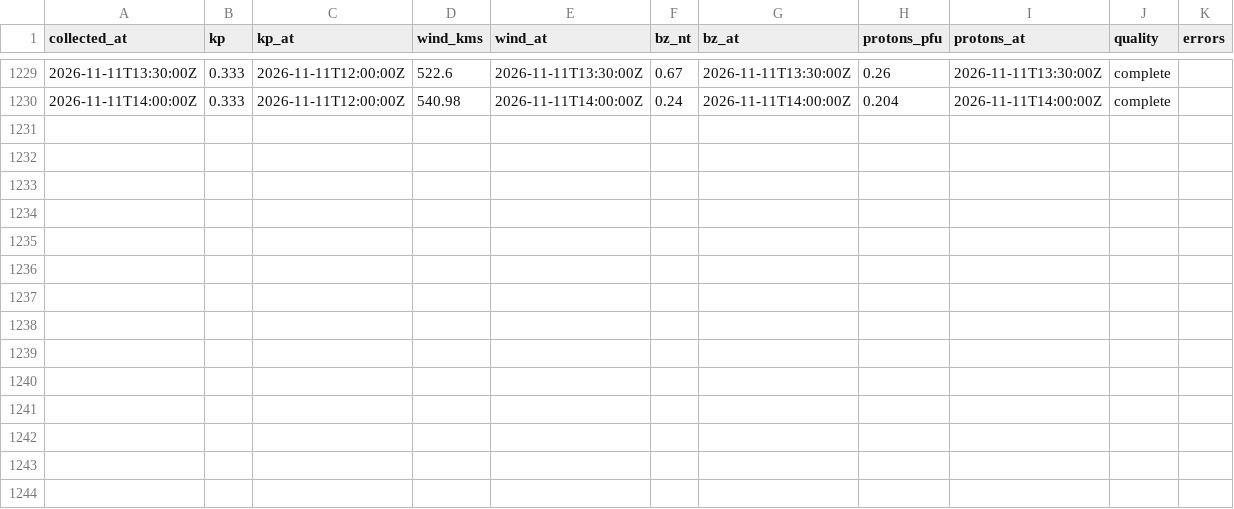
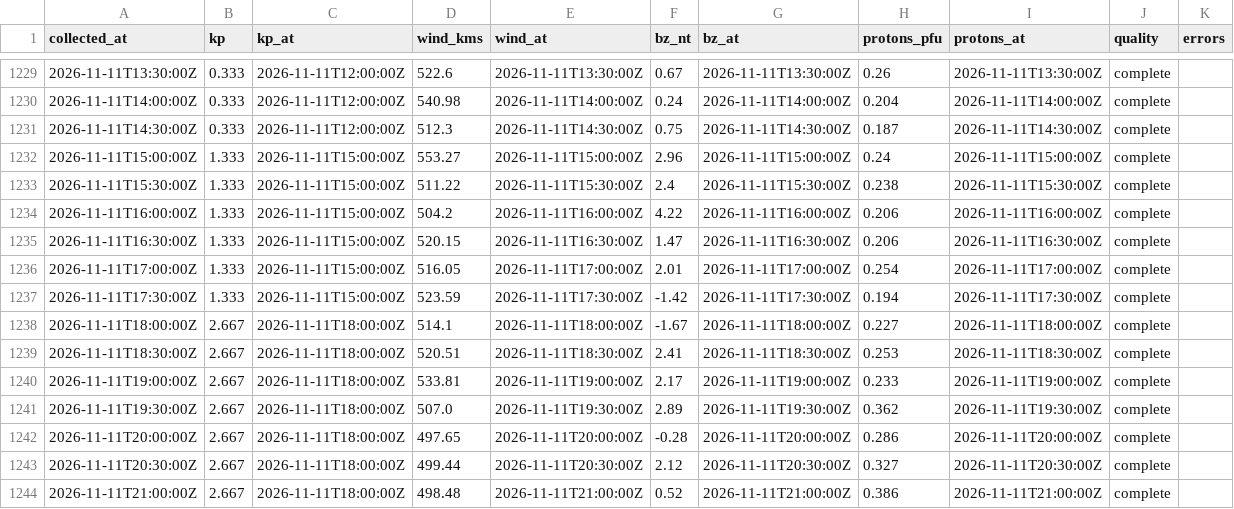
Before and after one commit to KF5EYY/parka-mw-propagation, a CSV file: data/history.csv, drawn as a sheet; only a part is shown, gaps mark what is left out; the diff names each change by its address in the sheet, - before the commit and + after, or states it on an @@ line.

```diff
--- a/data/history.csv
+++ b/data/history.csv
+row 1231: 2026-11-11T14:30:00Z | 0.333 | 2026-11-11T12:00:00Z | 512.3 | 2026-11-11T14:30:00Z | 0.75 | 2026-11-11T14:30:00Z | 0.187 | 2026-11-11T14:30:00Z | complete
+row 1232: 2026-11-11T15:00:00Z | 1.333 | 2026-11-11T15:00:00Z | 553.27 | 2026-11-11T15:00:00Z | 2.96 | 2026-11-11T15:00:00Z | 0.24 | 2026-11-11T15:00:00Z | complete
+row 1233: 2026-11-11T15:30:00Z | 1.333 | 2026-11-11T15:00:00Z | 511.22 | 2026-11-11T15:30:00Z | 2.4 | 2026-11-11T15:30:00Z | 0.238 | 2026-11-11T15:30:00Z | complete
+row 1234: 2026-11-11T16:00:00Z | 1.333 | 2026-11-11T15:00:00Z | 504.2 | 2026-11-11T16:00:00Z | 4.22 | 2026-11-11T16:00:00Z | 0.206 | 2026-11-11T16:00:00Z | complete
+row 1235: 2026-11-11T16:30:00Z | 1.333 | 2026-11-11T15:00:00Z | 520.15 | 2026-11-11T16:30:00Z | 1.47 | 2026-11-11T16:30:00Z | 0.206 | 2026-11-11T16:30:00Z | complete
+row 1236: 2026-11-11T17:00:00Z | 1.333 | 2026-11-11T15:00:00Z | 516.05 | 2026-11-11T17:00:00Z | 2.01 | 2026-11-11T17:00:00Z | 0.254 | 2026-11-11T17:00:00Z | complete
+row 1237: 2026-11-11T17:30:00Z | 1.333 | 2026-11-11T15:00:00Z | 523.59 | 2026-11-11T17:30:00Z | -1.42 | 2026-11-11T17:30:00Z | 0.194 | 2026-11-11T17:30:00Z | complete
+row 1238: 2026-11-11T18:00:00Z | 2.667 | 2026-11-11T18:00:00Z | 514.1 | 2026-11-11T18:00:00Z | -1.67 | 2026-11-11T18:00:00Z | 0.227 | 2026-11-11T18:00:00Z | complete
+row 1239: 2026-11-11T18:30:00Z | 2.667 | 2026-11-11T18:00:00Z | 520.51 | 2026-11-11T18:30:00Z | 2.41 | 2026-11-11T18:30:00Z | 0.253 | 2026-11-11T18:30:00Z | complete
+row 1240: 2026-11-11T19:00:00Z | 2.667 | 2026-11-11T18:00:00Z | 533.81 | 2026-11-11T19:00:00Z | 2.17 | 2026-11-11T19:00:00Z | 0.233 | 2026-11-11T19:00:00Z | complete
+row 1241: 2026-11-11T19:30:00Z | 2.667 | 2026-11-11T18:00:00Z | 507.0 | 2026-11-11T19:30:00Z | 2.89 | 2026-11-11T19:30:00Z | 0.362 | 2026-11-11T19:30:00Z | complete
+row 1242: 2026-11-11T20:00:00Z | 2.667 | 2026-11-11T18:00:00Z | 497.65 | 2026-11-11T20:00:00Z | -0.28 | 2026-11-11T20:00:00Z | 0.286 | 2026-11-11T20:00:00Z | complete
+row 1243: 2026-11-11T20:30:00Z | 2.667 | 2026-11-11T18:00:00Z | 499.44 | 2026-11-11T20:30:00Z | 2.12 | 2026-11-11T20:30:00Z | 0.327 | 2026-11-11T20:30:00Z | complete
+row 1244: 2026-11-11T21:00:00Z | 2.667 | 2026-11-11T18:00:00Z | 498.48 | 2026-11-11T21:00:00Z | 0.52 | 2026-11-11T21:00:00Z | 0.386 | 2026-11-11T21:00:00Z | complete
```
Also changed, not shown: 3 other files.
